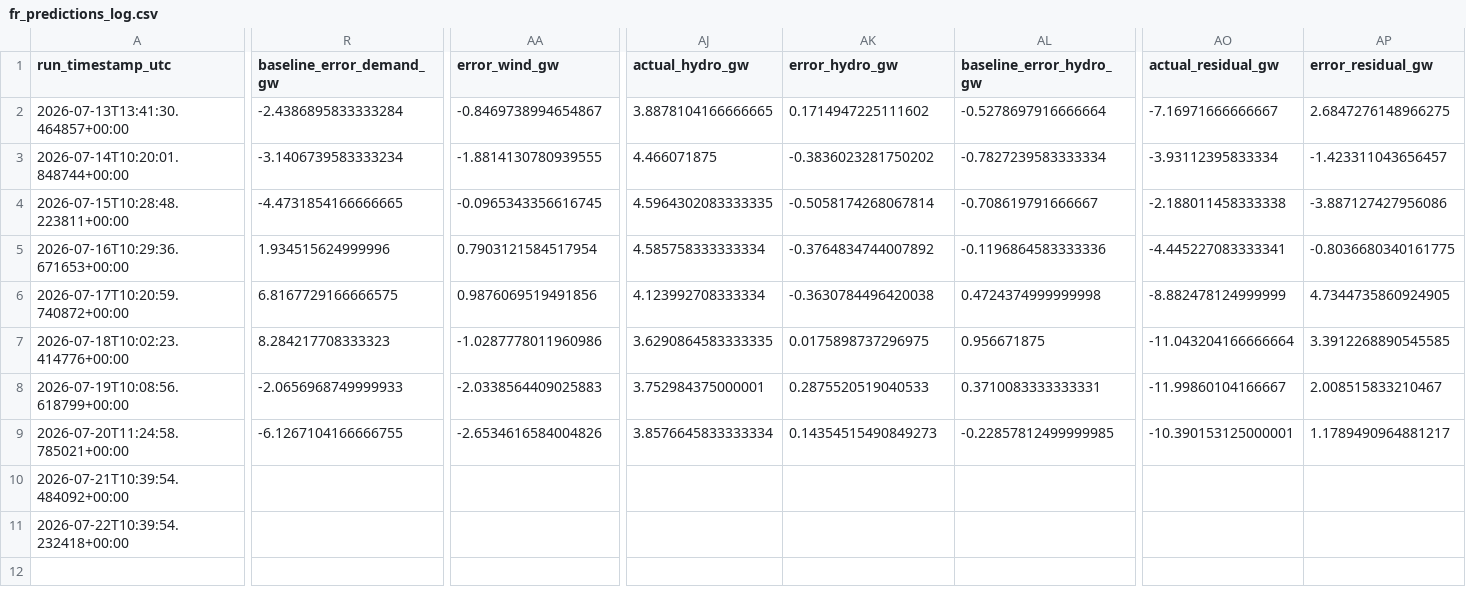
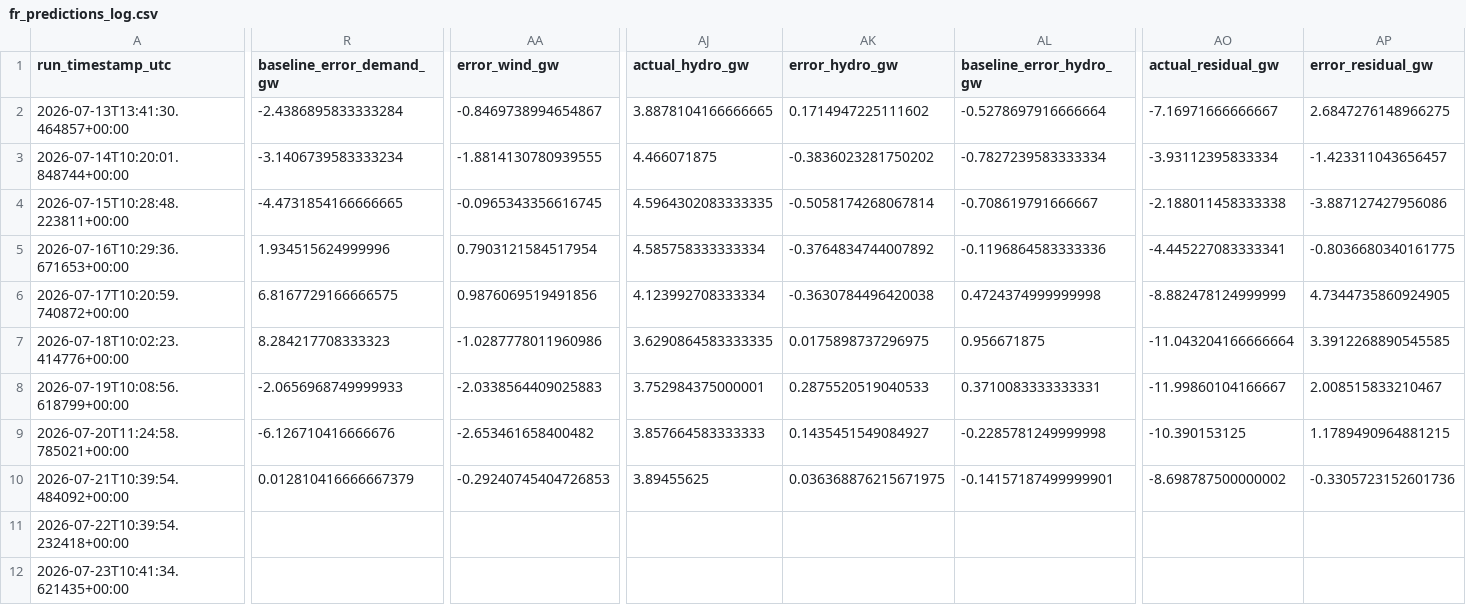
Before and after one commit to Evanssdas/France-Power-Market-Platform, a CSV file: fr_predictions_log.csv, drawn as a sheet; only a part is shown, gaps mark what is left out; rows hold the shown columns only; the diff covers the shown part only; the diff names each change by its address in the sheet, - before the commit and + after, or states it on an @@ line.

```diff
--- a/fr_predictions_log.csv
+++ b/fr_predictions_log.csv
-R9 (baseline_error_demand_gw): -6.1267104166666755
+R9 (baseline_error_demand_gw): -6.126710416666676
-AA9 (error_wind_gw): -2.6534616584004826
+AA9 (error_wind_gw): -2.653461658400482
-AJ9 (actual_hydro_gw): 3.8576645833333334
+AJ9 (actual_hydro_gw): 3.857664583333333
-AK9 (error_hydro_gw): 0.14354515490849273
+AK9 (error_hydro_gw): 0.1435451549084927
-AL9 (baseline_error_hydro_gw): -0.22857812499999985
+AL9 (baseline_error_hydro_gw): -0.2285781249999998
-AO9 (actual_residual_gw): -10.390153125000001
+AO9 (actual_residual_gw): -10.390153125
-AP9 (error_residual_gw): 1.1789490964881217
+AP9 (error_residual_gw): 1.1789490964881215
-R10 (baseline_error_demand_gw): (empty)
+R10 (baseline_error_demand_gw): 0.012810416666667379
-AA10 (error_wind_gw): (empty)
+AA10 (error_wind_gw): -0.29240745404726853
-AJ10 (actual_hydro_gw): (empty)
+AJ10 (actual_hydro_gw): 3.89455625
-AK10 (error_hydro_gw): (empty)
+AK10 (error_hydro_gw): 0.036368876215671975
-AL10 (baseline_error_hydro_gw): (empty)
+AL10 (baseline_error_hydro_gw): -0.14157187499999901
-AO10 (actual_residual_gw): (empty)
+AO10 (actual_residual_gw): -8.698787500000002
-AP10 (error_residual_gw): (empty)
+AP10 (error_residual_gw): -0.3305723152601736
+row 12: 2026-07-23T10:41:34.621435+00:00
```
Also changed, not shown: 20 edited cells elsewhere in this file, 2 other files.
